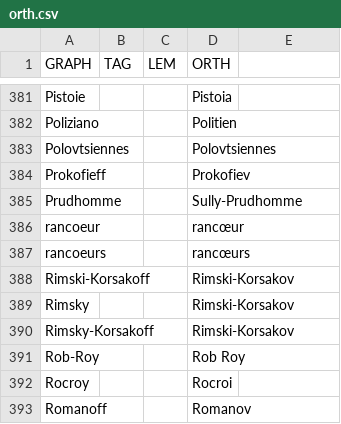
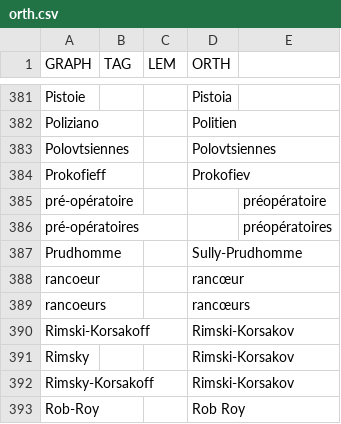
Before and after one commit to oeuvres/alix, a CSV file: src/main/resources/com/github/oeuvres/alix/fr/orth.csv, drawn as a sheet; only a part is shown, gaps mark what is left out; the shorter side is filled out with more unchanged rows.

```diff
--- a/src/main/resources/com/github/oeuvres/alix/fr/orth.csv
+++ b/src/main/resources/com/github/oeuvres/alix/fr/orth.csv
@@ -384,2 +384,4 @@ Polovtsiennes,,,Polovtsiennes
 Prokofieff,,,Prokofiev
+pré-opératoire,,,,préopératoire
+pré-opératoires,,,,préopératoires
 Prudhomme,,,Sully-Prudhomme
```
Also changed, not shown: 3 other files.
